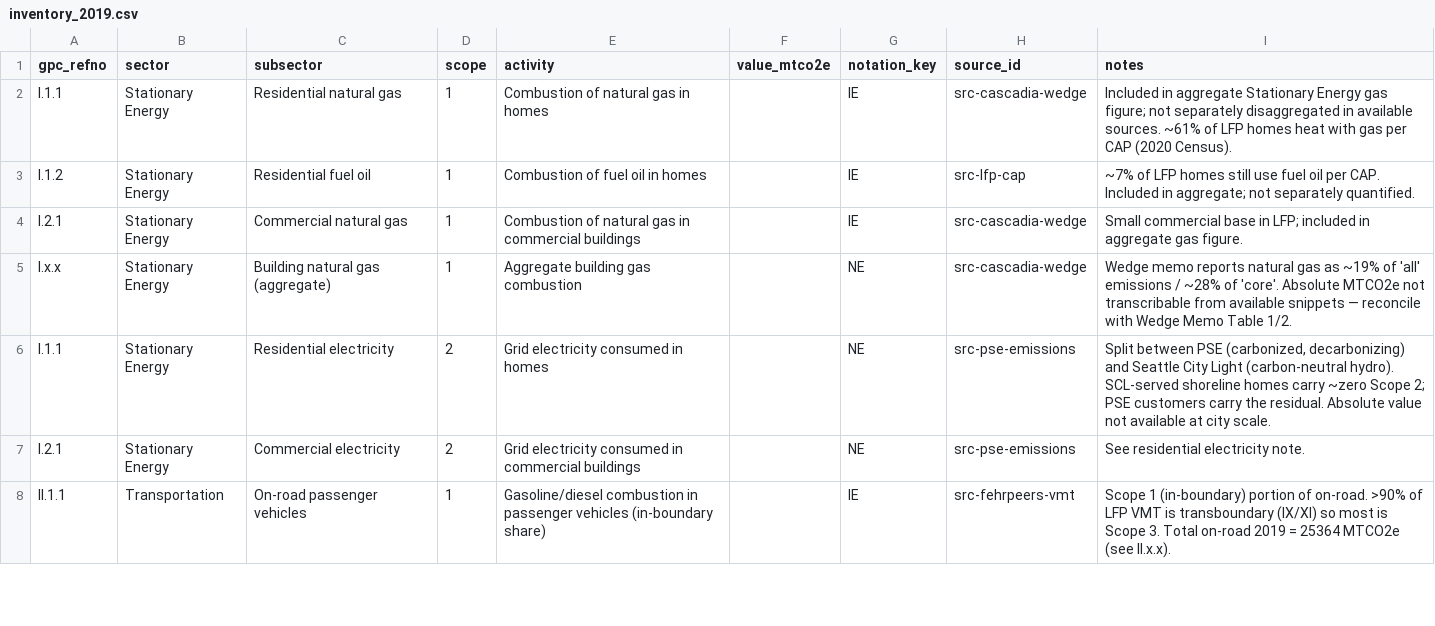
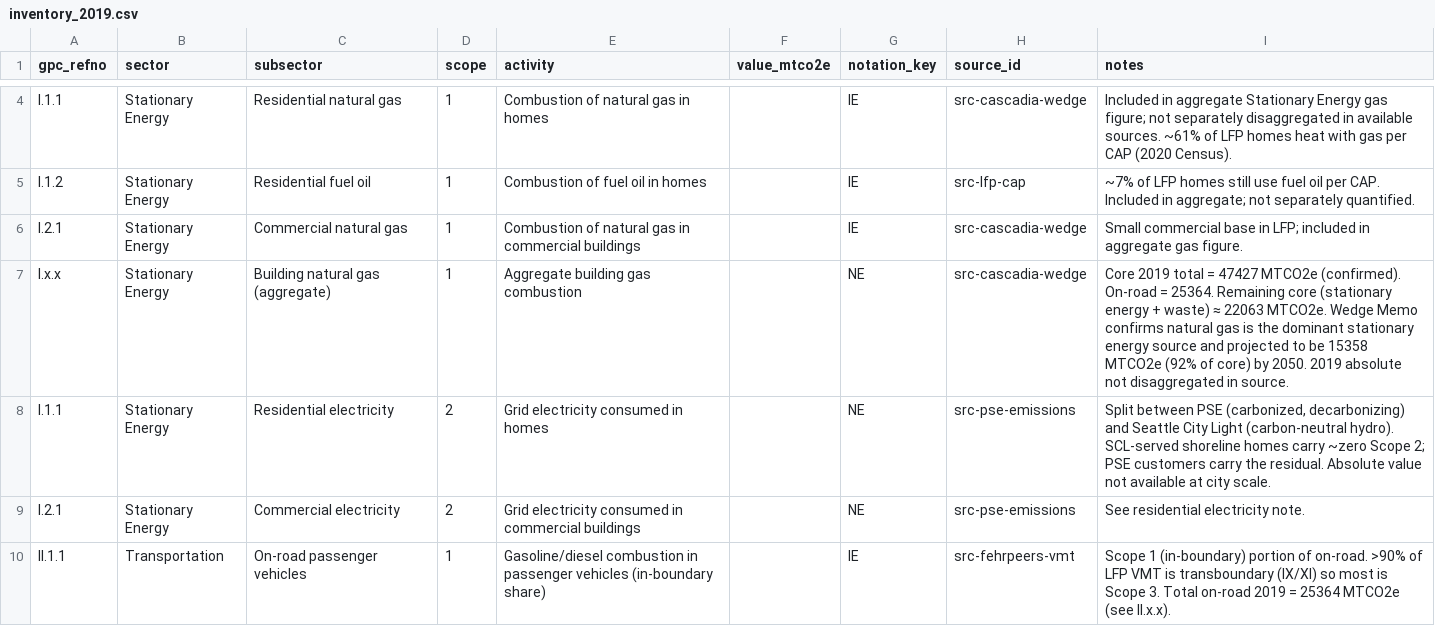
Before and after one commit to kelaxten/lfp-climate, a CSV file: public/data/inventory_2019.csv, drawn as a sheet; only a part is shown, gaps mark what is left out; the diff covers the shown part only.

```diff
--- a/public/data/inventory_2019.csv
+++ b/public/data/inventory_2019.csv
@@ -4,3 +6,3 @@ I.1.2,Stationary Energy,Residential fuel oil,1,Combustion of fuel oil in homes,,
 I.2.1,Stationary Energy,Commercial natural gas,1,Combustion of natural gas in commercial buildings,,IE,src-cascadia-wedge,"Small commercial base in LFP; included in aggregate gas figure."
-I.x.x,Stationary Energy,Building natural gas (aggregate),1,Aggregate building gas combustion,,NE,src-cascadia-wedge,"Wedge memo reports natural gas as ~19% of 'all' emissions / ~28% of 'core'. Absolute MTCO2e not transcribable from available snippets — reconcile with Wedge Memo Table 1/2."
+I.x.x,Stationary Energy,Building natural gas (aggregate),1,Aggregate building gas combustion,,NE,src-cascadia-wedge,"Core 2019 total = 47427 MTCO2e (confirmed). On-road = 25364. Remaining core (stationary energy + waste) ≈ 22063 MTCO2e. Wedge Memo confirms natural gas is the dominant stationary energy source and projected to be 15358 MTCO2e (92% of core) by 2050. 2019 absolute not disaggregated in source."
 I.1.1,Stationary Energy,Residential electricity,2,Grid electricity consumed in homes,,NE,src-pse-emissions,"Split between PSE (carbonized, decarbonizing) and Seattle City Light (carbon-neutral hydro). SCL-served shoreline homes carry ~zero Scope 2; PSE customers carry the residual. Absolute value not available at city scale."
```
Also changed, not shown: 2 added rows and 2 edited cells elsewhere in this file, public/data/sources.csv, public/data/wedge_scenarios.csv, 3 other files.
